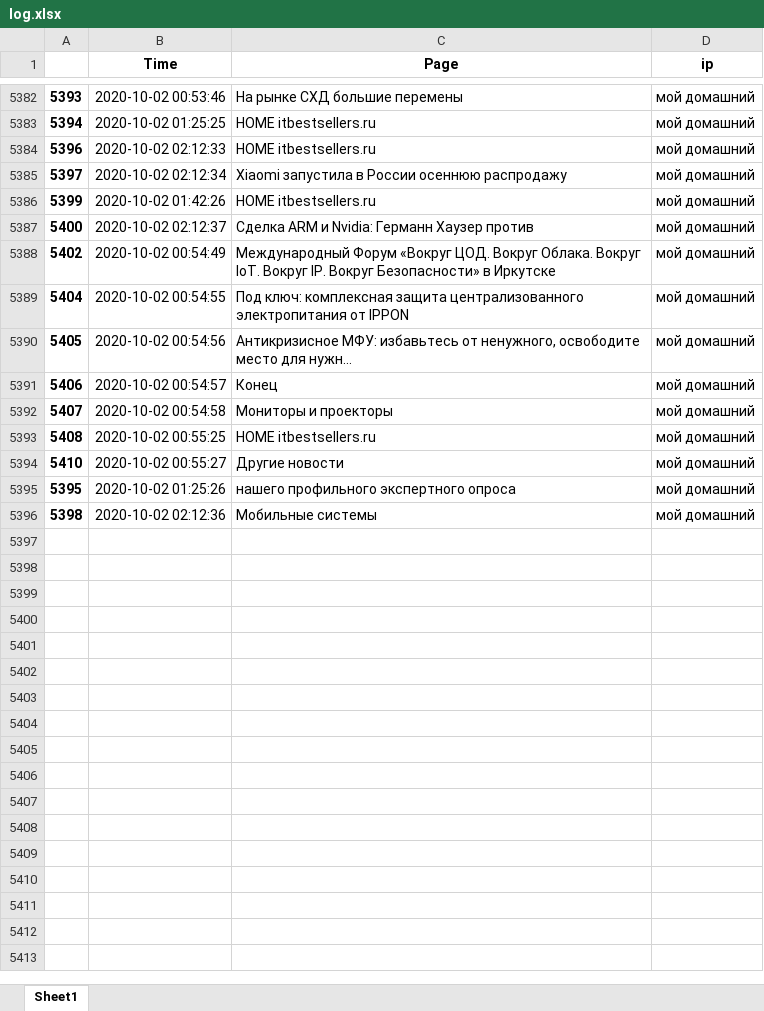
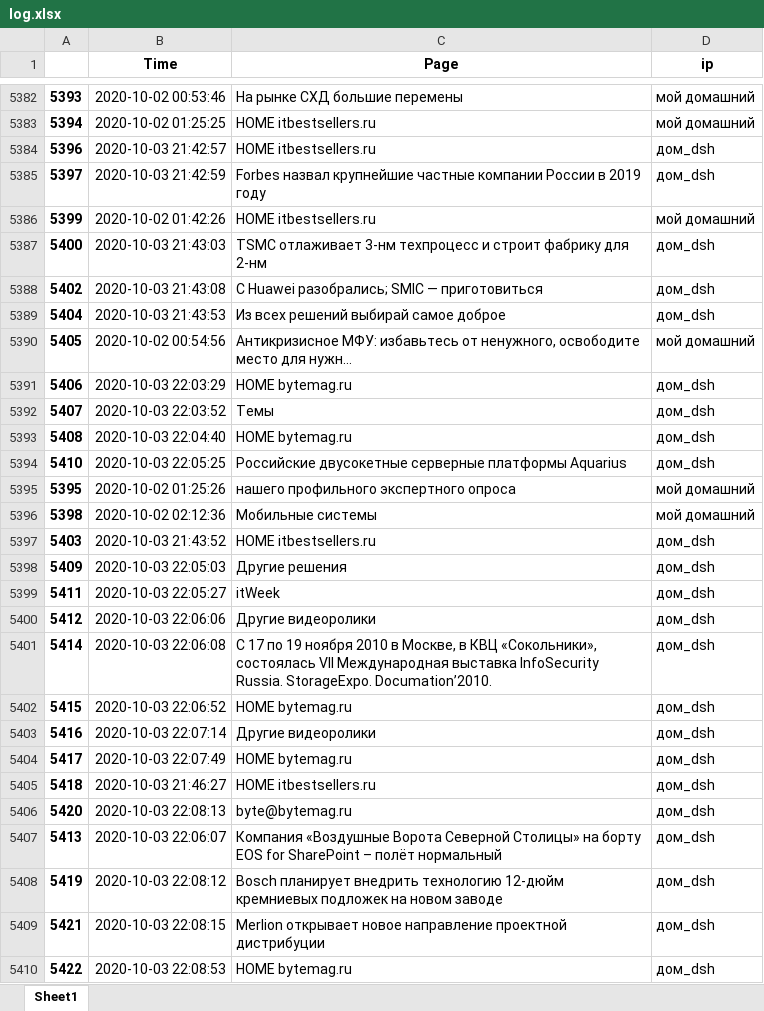
Before and after one commit to shulya403/itbestsellers_clicker, an Excel workbook: log.xlsx, sheet Sheet1, drawn as a sheet; only a part is shown, gaps mark what is left out; values as stored, in another font and other column widths than the file's, no borders; removed rows and columns are numbered as before the commit, all else as after; the diff covers the shown part only; the diff names each change by its address in the sheet, - before the commit and + after, or states it on an @@ line.

Commit message:
03.10 с поддержкой bytemag -headless with compiler

```diff
--- a/log.xlsx (sheet Sheet1)
+++ b/log.xlsx (sheet Sheet1)
-B5384 (Time): 2020-10-02 02:12:33
+B5384 (Time): 2020-10-03 21:42:57
-D5384 (ip): мой домашний
+D5384 (ip): дом_dsh
-row 5385: 5397 | 2020-10-02 02:12:34 | Xiaomi запустила в России осеннюю распродажу | мой домашний
+row 5385: 5397 | 2020-10-03 21:42:59 | Forbes назвал крупнейшие частные компании России в 2019 году | дом_dsh
-row 5387: 5400 | 2020-10-02 02:12:37 | Сделка ARM и Nvidia: Германн Хаузер против | мой домашний
-row 5388: 5402 | 2020-10-02 00:54:49 | Международный Форум «Вокруг ЦОД. Вокруг Облака. Вокруг IoT. Вокруг IP. Вокруг Безопасности» в Иркутске | мой домашний
-row 5389: 5404 | 2020-10-02 00:54:55 | Под ключ: комплексная защита централизованного электропитания от IPPON | мой домашний
+row 5387: 5400 | 2020-10-03 21:43:03 | TSMC отлаживает 3-нм техпроцесс и строит фабрику для 2-нм | дом_dsh
+row 5388: 5402 | 2020-10-03 21:43:08 | С Huawei разобрались; SMIC — приготовиться | дом_dsh
+row 5389: 5404 | 2020-10-03 21:43:53 | Из всех решений выбирай самое доброе | дом_dsh
-row 5391: 5406 | 2020-10-02 00:54:57 | Конец | мой домашний
-row 5392: 5407 | 2020-10-02 00:54:58 | Мониторы и проекторы | мой домашний
-row 5393: 5408 | 2020-10-02 00:55:25 | HOME itbestsellers.ru | мой домашний
-row 5394: 5410 | 2020-10-02 00:55:27 | Другие новости | мой домашний
+row 5391: 5406 | 2020-10-03 22:03:29 | HOME bytemag.ru | дом_dsh
+row 5392: 5407 | 2020-10-03 22:03:52 | Темы | дом_dsh
+row 5393: 5408 | 2020-10-03 22:04:40 | HOME bytemag.ru | дом_dsh
+row 5394: 5410 | 2020-10-03 22:05:25 | Российские двусокетные серверные платформы Aquarius | дом_dsh
+row 5397: 5403 | 2020-10-03 21:43:52 | HOME itbestsellers.ru | дом_dsh
+row 5398: 5409 | 2020-10-03 22:05:03 | Другие решения | дом_dsh
+row 5399: 5411 | 2020-10-03 22:05:27 | itWeek | дом_dsh
+row 5400: 5412 | 2020-10-03 22:06:06 | Другие видеоролики | дом_dsh
+row 5401: 5414 | 2020-10-03 22:06:08 | С 17 по 19 ноября 2010 в Москве, в КВЦ «Сокольники», состоялась VII Международная выставка InfoSecurity Russia. StorageExpo. Documation’2010. | дом_dsh
+row 5402: 5415 | 2020-10-03 22:06:52 | HOME bytemag.ru | дом_dsh
+row 5403: 5416 | 2020-10-03 22:07:14 | Другие видеоролики | дом_dsh
+row 5404: 5417 | 2020-10-03 22:07:49 | HOME bytemag.ru | дом_dsh
+row 5405: 5418 | 2020-10-03 21:46:27 | HOME itbestsellers.ru | дом_dsh
+row 5406: 5420 | 2020-10-03 22:08:13 | byte@bytemag.ru | дом_dsh
+row 5407: 5413 | 2020-10-03 22:06:07 | Компания «Воздушные Ворота Северной Столицы» на борту EOS for SharePoint – полёт нормальный | дом_dsh
+row 5408: 5419 | 2020-10-03 22:08:12 | Bosch планирует внедрить технологию 12-дюйм кремниевых подложек на новом заводе | дом_dsh
+row 5409: 5421 | 2020-10-03 22:08:15 | Merlion открывает новое направление проектной дистрибуции | дом_dsh
+row 5410: 5422 | 2020-10-03 22:08:53 | HOME bytemag.ru | дом_dsh
```
Also changed, not shown: 85 added rows elsewhere in this sheet, 3 other files.
